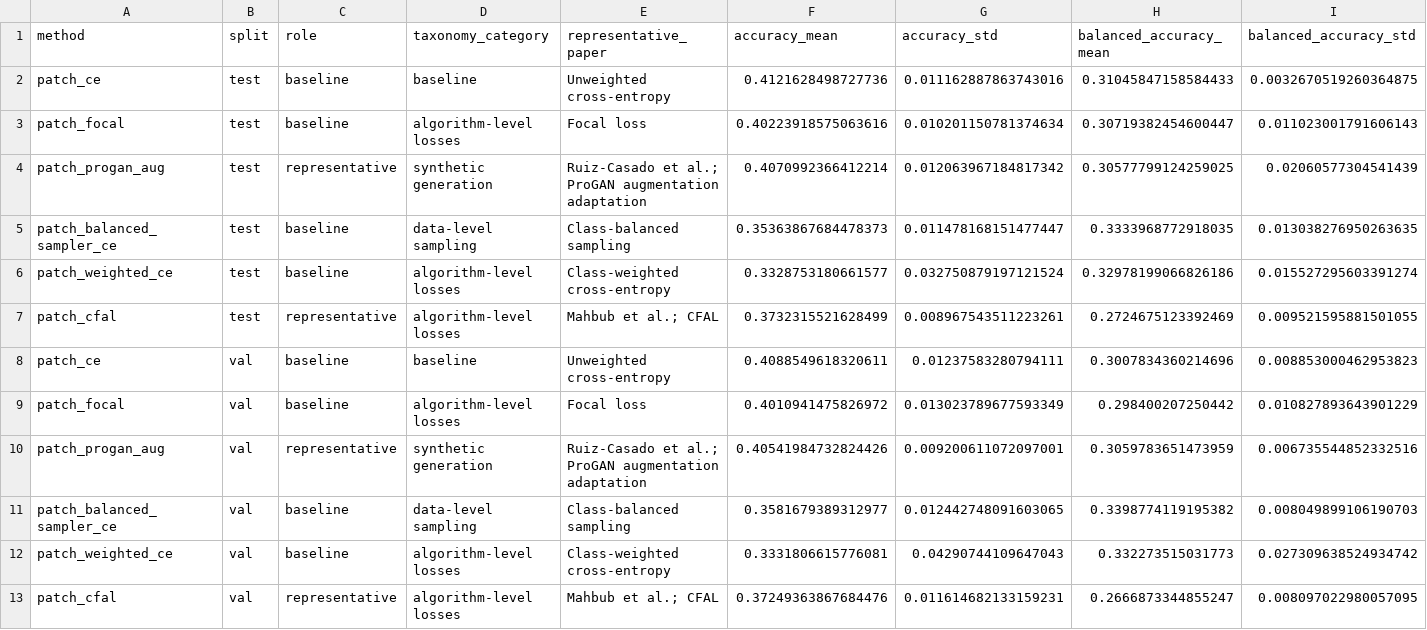
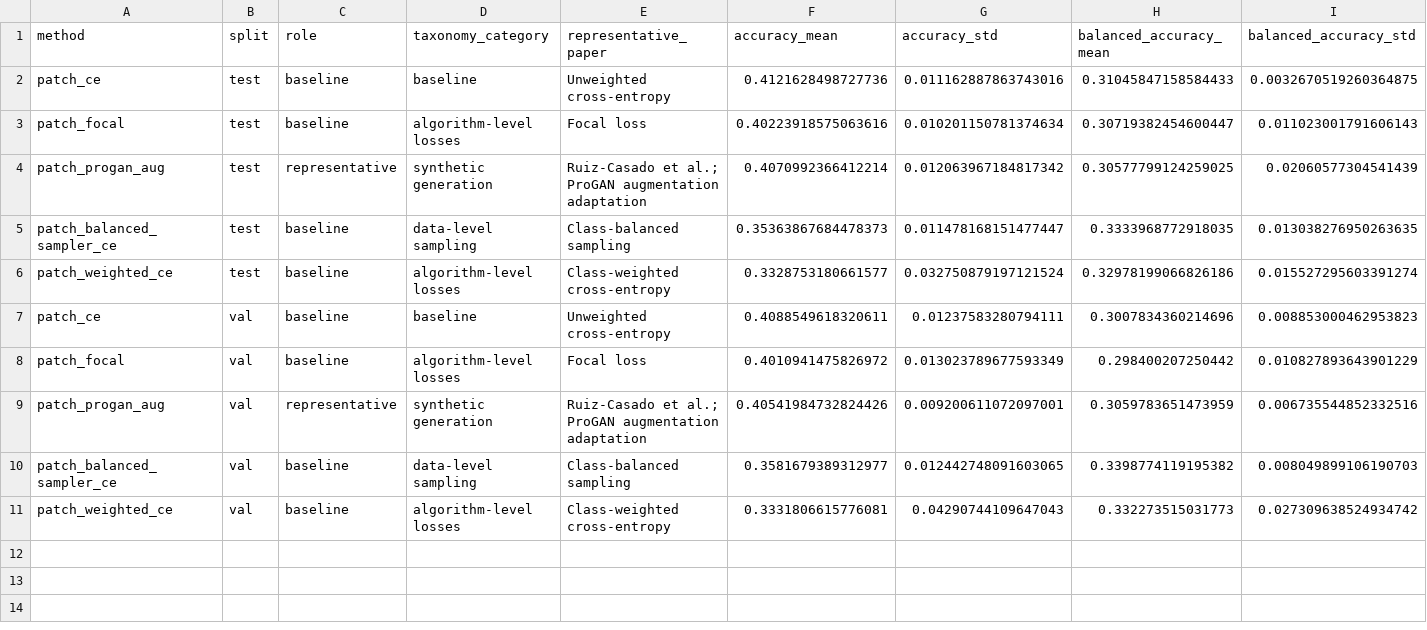
Before and after one commit to devWhyqueue/master-thesis, a CSV file: experiments/class_imbalance_tcga_ut/outputs/tables/result_summary_patch.csv, drawn as a sheet; only a part is shown; rows hold the shown columns only; the diff names each change by its address in the sheet, - before the commit and + after, or states it on an @@ line.

```diff
--- a/experiments/class_imbalance_tcga_ut/outputs/tables/result_summary_patch.csv
+++ b/experiments/class_imbalance_tcga_ut/outputs/tables/result_summary_patch.csv
-row 7: patch_cfal | test | representative | algorithm-level losses | Mahbub et al.; CFAL | 0.3732315521628499 | 0.008967543511223261 | 0.2724675123392469 | 0.009521595881501055
-row 13: patch_cfal | val | representative | algorithm-level losses | Mahbub et al.; CFAL | 0.37249363867684476 | 0.011614682133159231 | 0.2666873344855247 | 0.008097022980057095
```
Also changed, not shown: experiments/class_imbalance_tcga_ut/outputs/tables/result_summary_patch_by_seed.csv, 18 other files.
